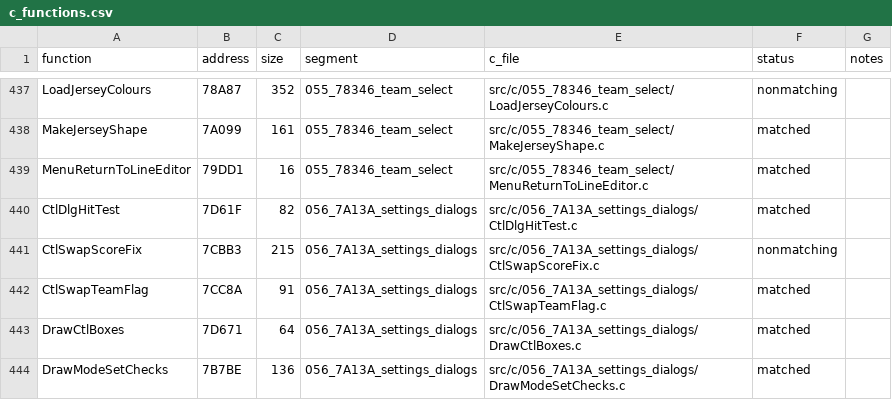
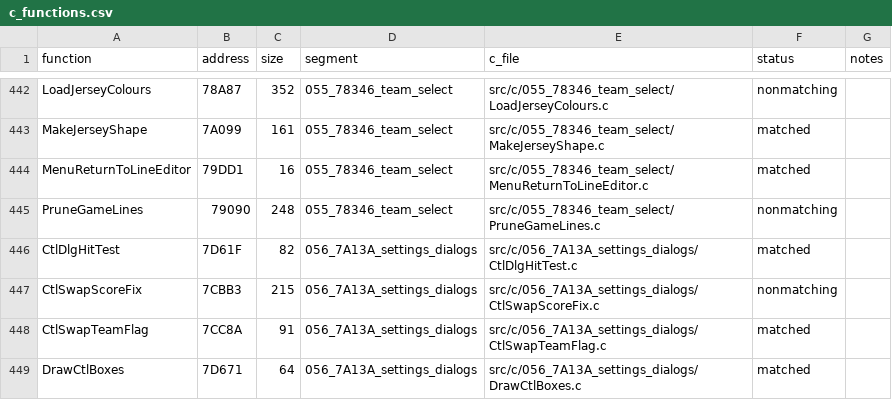
Before and after one commit to abdulahmad/NHL95PC, a CSV file: tools/c_functions.csv, drawn as a sheet; only a part is shown, gaps mark what is left out; the shorter side is filled out with more unchanged rows; the diff covers the shown part only.

```diff
--- a/tools/c_functions.csv
+++ b/tools/c_functions.csv
@@ -439,2 +444,3 @@ MakeJerseyShape,7A099,161,055_78346_team_select,src/c/055_78346_team_select/Make
 MenuReturnToLineEditor,79DD1,16,055_78346_team_select,src/c/055_78346_team_select/MenuReturnToLineEditor.c,matched,
+PruneGameLines,79090,248,055_78346_team_select,src/c/055_78346_team_select/PruneGameLines.c,nonmatching,
 CtlDlgHitTest,7D61F,82,056_7A13A_settings_dialogs,src/c/056_7A13A_settings_dialogs/CtlDlgHitTest.c,matched,
```
Also changed, not shown: 9 added rows and 1 edited cell elsewhere in this file, 17 other files.
